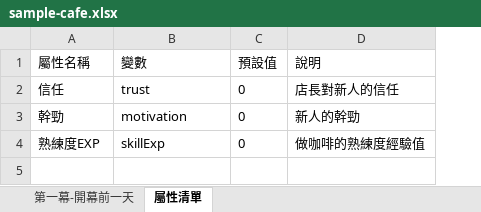
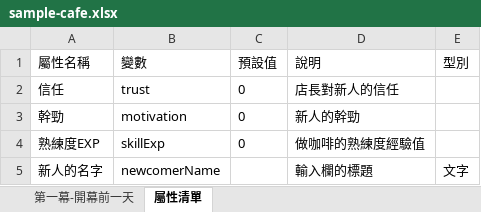
Before and after one commit to zz32569469/StoryEditor, an Excel workbook: samples/sample-cafe.xlsx, sheet 屬性清單, drawn as a sheet; values as stored, in another font and other column widths than the file's, no borders; the diff names each change by its address in the sheet, - before the commit and + after, or states it on an @@ line.

```diff
--- a/samples/sample-cafe.xlsx (sheet 屬性清單)
+++ b/samples/sample-cafe.xlsx (sheet 屬性清單)
+column E (型別), empty
+row 5: 新人的名字 | newcomerName |  | 輸入欄的標題 | 文字
```
Also changed, not shown: 11 other files.
